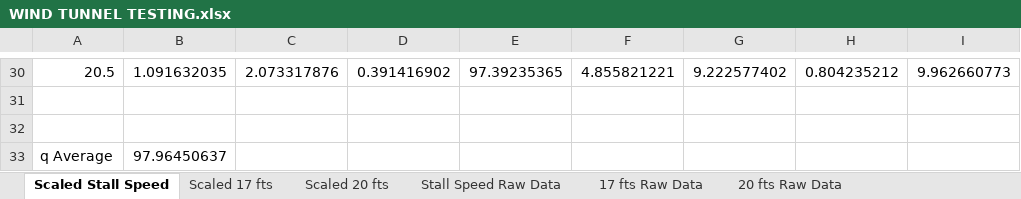
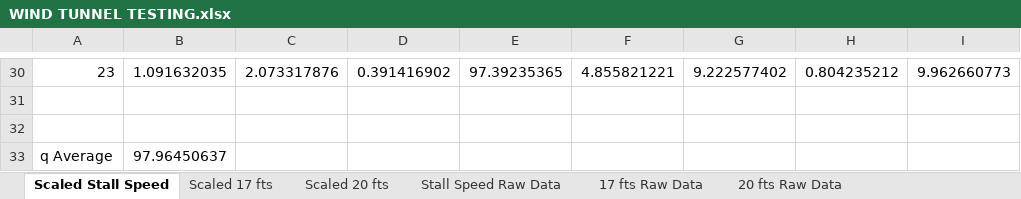
Before and after one commit to GingerGengar/Sizing_Algorithm, an Excel workbook: Wind_Tunnel_Testing/WIND TUNNEL TESTING.xlsx, sheet Scaled Stall Speed, drawn as a sheet; only a part is shown, gaps mark what is left out; values as stored, in another font and other column widths than the file's, no borders; charts and pictures not drawn; the diff covers the shown part only; the diff names each change by its address in the sheet, - before the commit and + after, or states it on an @@ line.

```diff
--- a/Wind_Tunnel_Testing/WIND TUNNEL TESTING.xlsx (sheet Scaled Stall Speed)
+++ b/Wind_Tunnel_Testing/WIND TUNNEL TESTING.xlsx (sheet Scaled Stall Speed)
-A30: 20.5
+A30: 23
```
Also changed, not shown: 28 edited cells elsewhere in this sheet, sheet Scaled 17 fts, sheet Scaled 20 fts, formulas that keep their value, charts or pictures.
